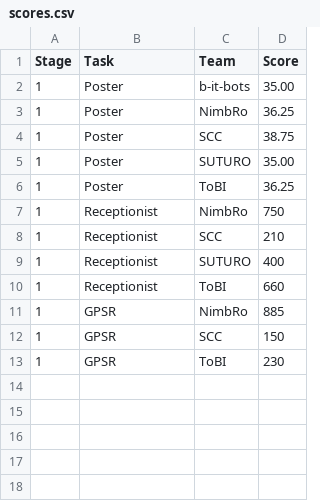
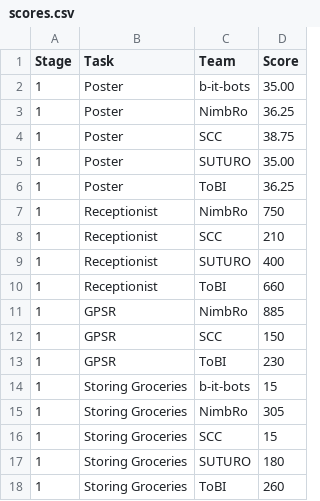
Before and after one commit to RoboCupAtHome/GermanOpen2025, a CSV file: scores.csv, drawn as a sheet; the diff names each change by its address in the sheet, - before the commit and + after, or states it on an @@ line.

Commit message:
update scores

```diff
--- a/scores.csv
+++ b/scores.csv
+row 14: 1 | Storing Groceries | b-it-bots | 15
+row 15: 1 | Storing Groceries | NimbRo | 305
+row 16: 1 | Storing Groceries | SCC | 15
+row 17: 1 | Storing Groceries | SUTURO | 180
+row 18: 1 | Storing Groceries | ToBI | 260
```
Also changed, not shown: 1 other file.
